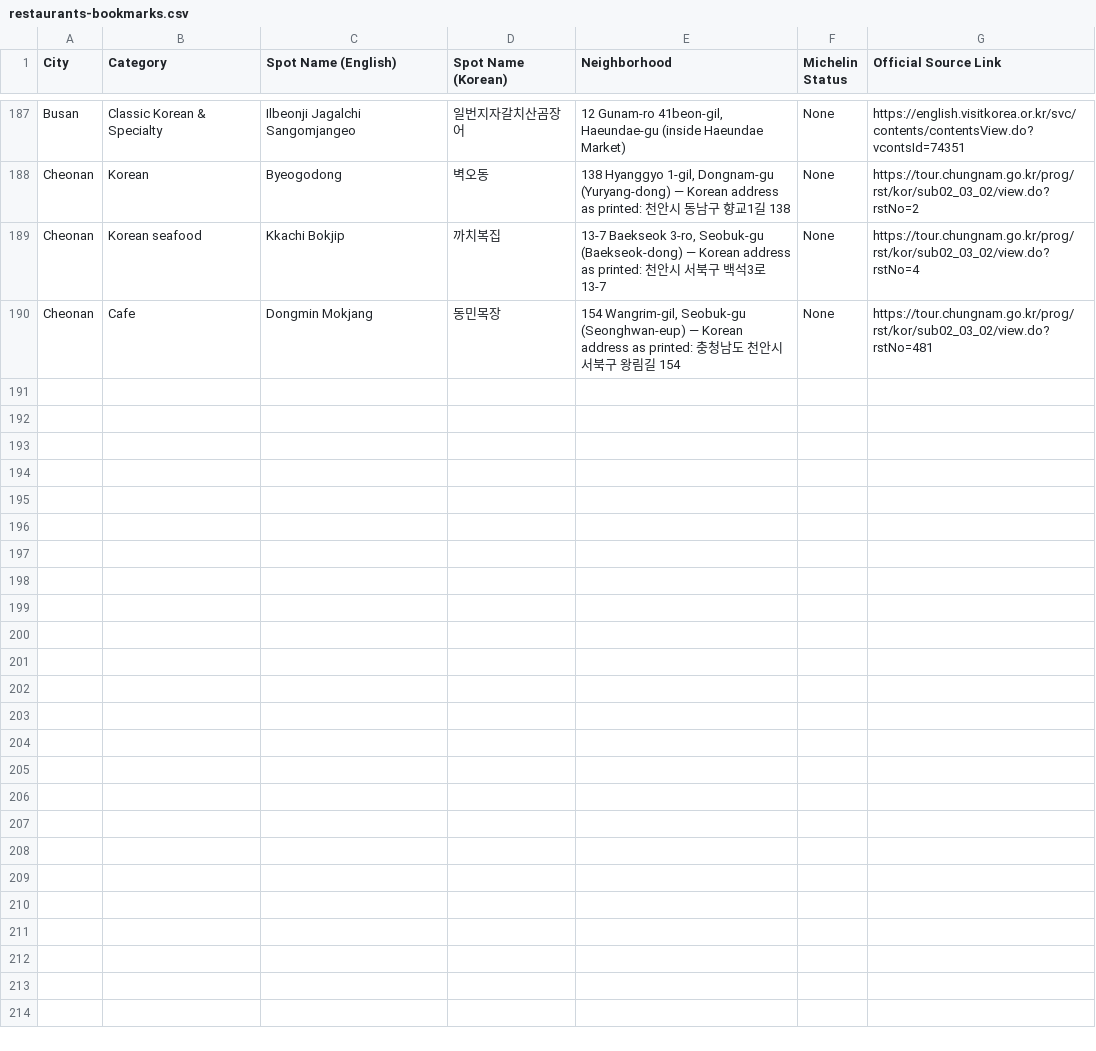
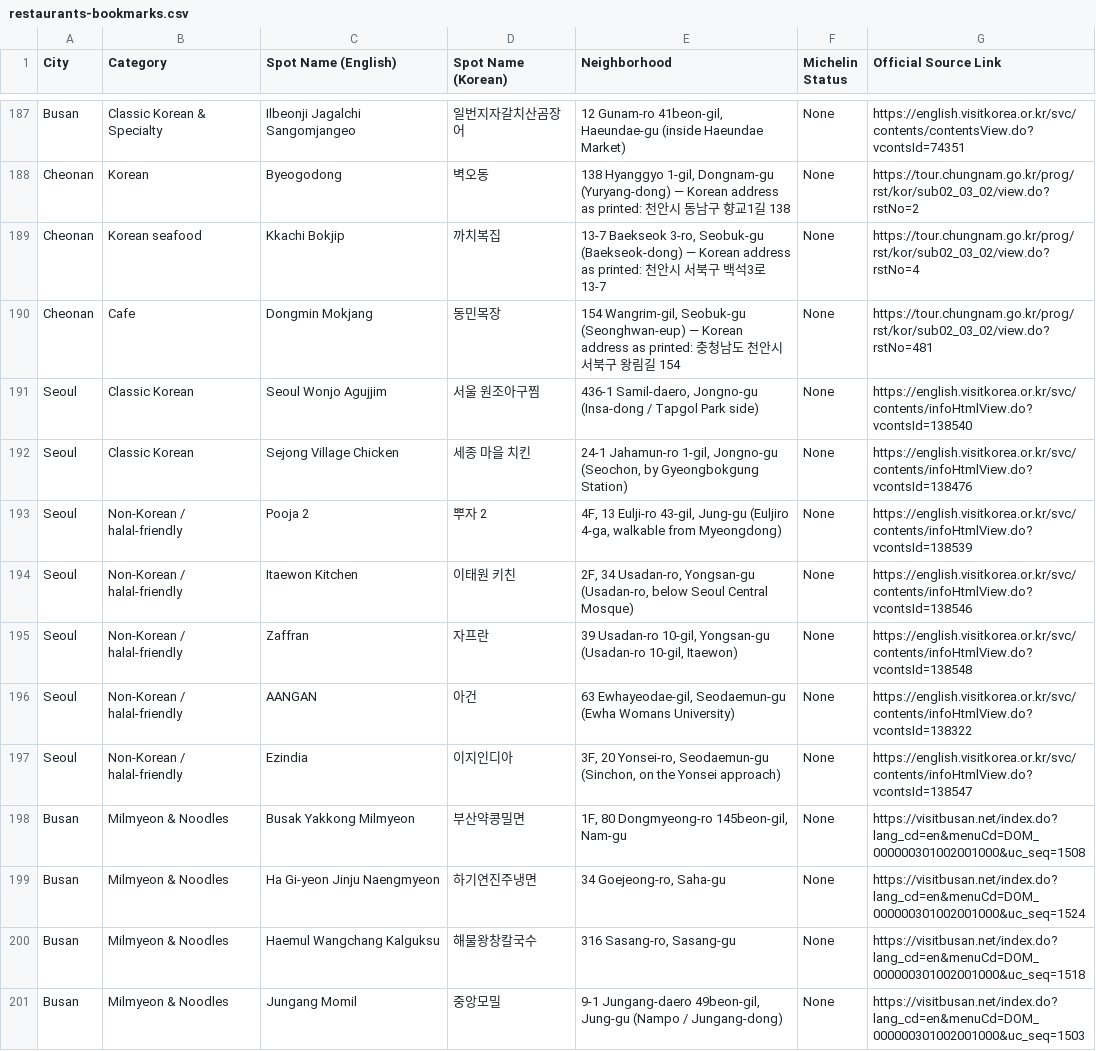
Before and after one commit to karagemop466-tech/Koreafood, a CSV file: restaurants-bookmarks.csv, drawn as a sheet; only a part is shown, gaps mark what is left out; the diff covers the shown part only.

Commit message:
Thirteenth expansion pass: add 22 officially verified restaurants (Seoul 7, Busan 13, Suwon 1, Cheonan 1)
Co-authored-by: arena-agent <297053741+arena-agent@users.noreply.github.com>

```diff
--- a/restaurants-bookmarks.csv
+++ b/restaurants-bookmarks.csv
@@ -190 +190,12 @@ Cheonan,Korean seafood,Kkachi Bokjip,까치복집,"13-7 Baekseok 3-ro, Seobuk-gu
 Cheonan,Cafe,Dongmin Mokjang,동민목장,"154 Wangrim-gil, Seobuk-gu (Seonghwan-eup) — Korean address as printed: 충청남도 천안시 서북구 왕림길 154",None,https://tour.chungnam.go.kr/prog/rst/kor/sub02_03_02/view.do?rstNo=481
+Seoul,Classic Korean,Seoul Wonjo Agujjim,서울 원조아구찜,"436-1 Samil-daero, Jongno-gu (Insa-dong / Tapgol Park side)",None,https://english.visitkorea.or.kr/svc/contents/infoHtmlView.do?vcontsId=138540
+Seoul,Classic Korean,Sejong Village Chicken,세종 마을 치킨,"24-1 Jahamun-ro 1-gil, Jongno-gu (Seochon, by Gyeongbokgung Station)",None,https://english.visitkorea.or.kr/svc/contents/infoHtmlView.do?vcontsId=138476
+Seoul,Non-Korean / halal-friendly,Pooja 2,뿌자 2,"4F, 13 Eulji-ro 43-gil, Jung-gu (Euljiro 4-ga, walkable from Myeongdong)",None,https://english.visitkorea.or.kr/svc/contents/infoHtmlView.do?vcontsId=138539
+Seoul,Non-Korean / halal-friendly,Itaewon Kitchen,이태원 키친,"2F, 34 Usadan-ro, Yongsan-gu (Usadan-ro, below Seoul Central Mosque)",None,https://english.visitkorea.or.kr/svc/contents/infoHtmlView.do?vcontsId=138546
+Seoul,Non-Korean / halal-friendly,Zaffran,자프란,"39 Usadan-ro 10-gil, Yongsan-gu (Usadan-ro 10-gil, Itaewon)",None,https://english.visitkorea.or.kr/svc/contents/infoHtmlView.do?vcontsId=138548
+Seoul,Non-Korean / halal-friendly,AANGAN,아건,"63 Ewhayeodae-gil, Seodaemun-gu (Ewha Womans University)",None,https://english.visitkorea.or.kr/svc/contents/infoHtmlView.do?vcontsId=138322
+Seoul,Non-Korean / halal-friendly,Ezindia,이지인디아,"3F, 20 Yonsei-ro, Seodaemun-gu (Sinchon, on the Yonsei approach)",None,https://english.visitkorea.or.kr/svc/contents/infoHtmlView.do?vcontsId=138547
+Busan,Milmyeon & Noodles,Busak Yakkong Milmyeon,부산약콩밀면,"1F, 80 Dongmyeong-ro 145beon-gil, Nam-gu",None,https://visitbusan.net/index.do?lang_cd=en&menuCd=DOM_000000301002001000&uc_seq=1508
+Busan,Milmyeon & Noodles,Ha Gi-yeon Jinju Naengmyeon,하기연진주냉면,"34 Goejeong-ro, Saha-gu",None,https://visitbusan.net/index.do?lang_cd=en&menuCd=DOM_000000301002001000&uc_seq=1524
+Busan,Milmyeon & Noodles,Haemul Wangchang Kalguksu,해물왕창칼국수,"316 Sasang-ro, Sasang-gu",None,https://visitbusan.net/index.do?lang_cd=en&menuCd=DOM_000000301002001000&uc_seq=1518
+Busan,Milmyeon & Noodles,Jungang Momil,중앙모밀,"9-1 Jungang-daero 49beon-gil, Jung-gu (Nampo / Jungang-dong)",None,https://visitbusan.net/index.do?lang_cd=en&menuCd=DOM_000000301002001000&uc_seq=1503
```
Also changed, not shown: 11 added rows elsewhere in this file, 12 other files.
